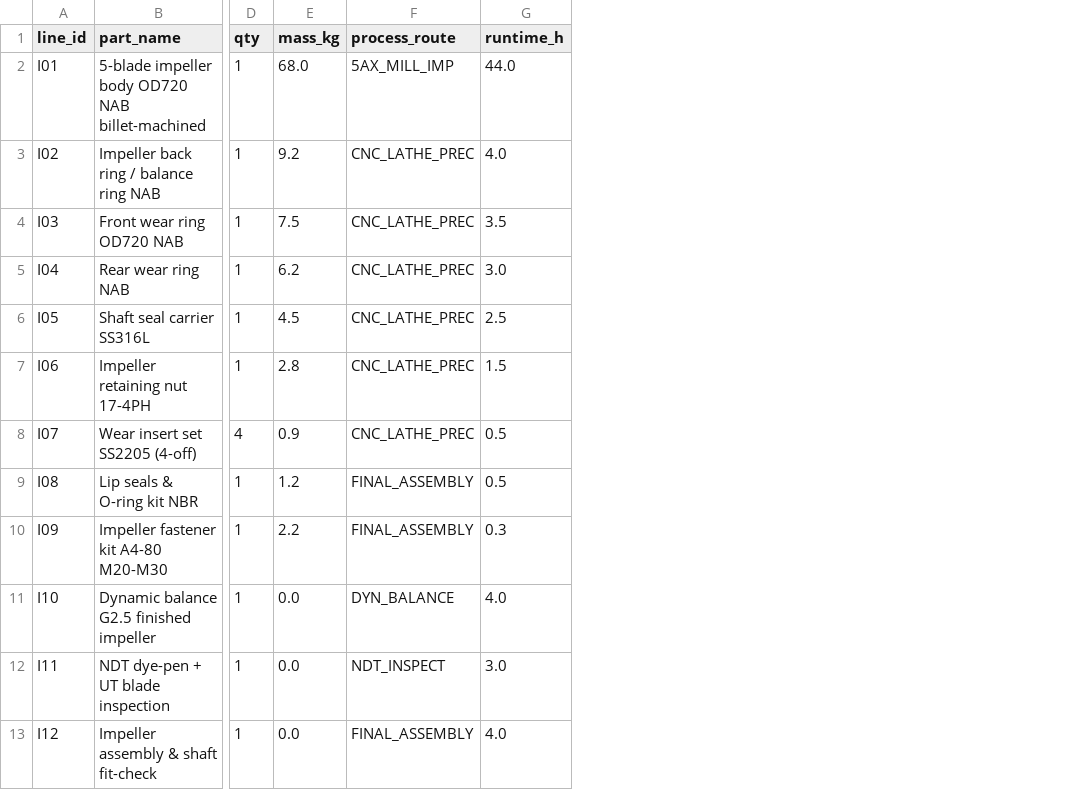
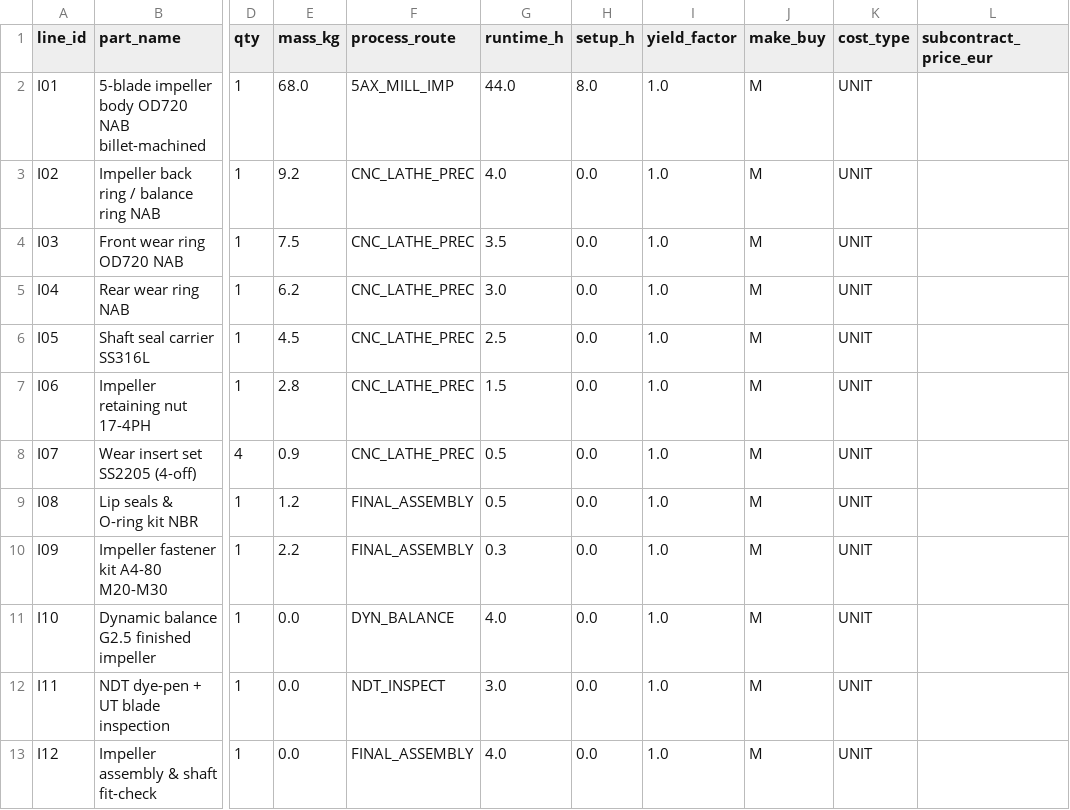
Before and after one commit to gerrit0492-create/Cost-forge-2-test, a CSV file: data/bom.csv, drawn as a sheet; only a part is shown, gaps mark what is left out; the diff names each change by its address in the sheet, - before the commit and + after, or states it on an @@ line.

```diff
--- a/data/bom.csv
+++ b/data/bom.csv
+column H (setup_h), rows 2-13: 8.0 | 0.0 | 0.0 | 0.0 | 0.0 | 0.0 | 0.0 | 0.0 | 0.0 | 0.0 | 0.0 | 0.0
+column I (yield_factor), rows 2-13: all 1.0
+column J (make_buy), rows 2-13: all M
+column K (cost_type), rows 2-13: all UNIT
+column L (subcontract_price_eur), empty
```
Also changed, not shown: 12 other files.
